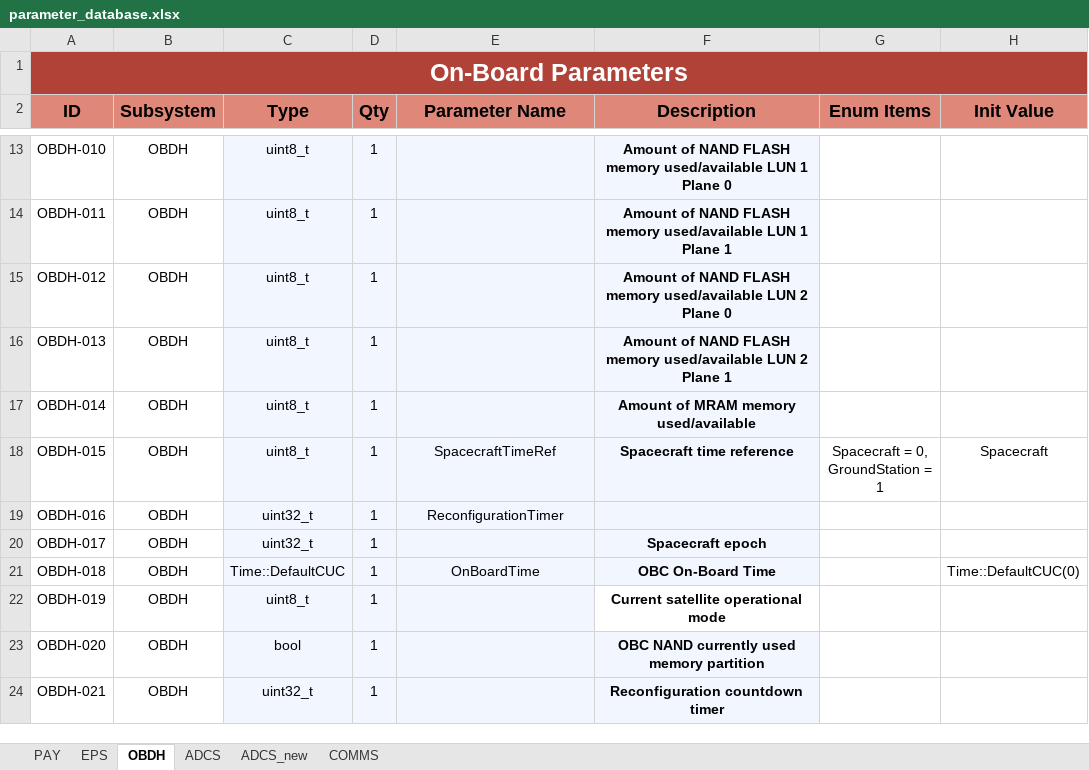
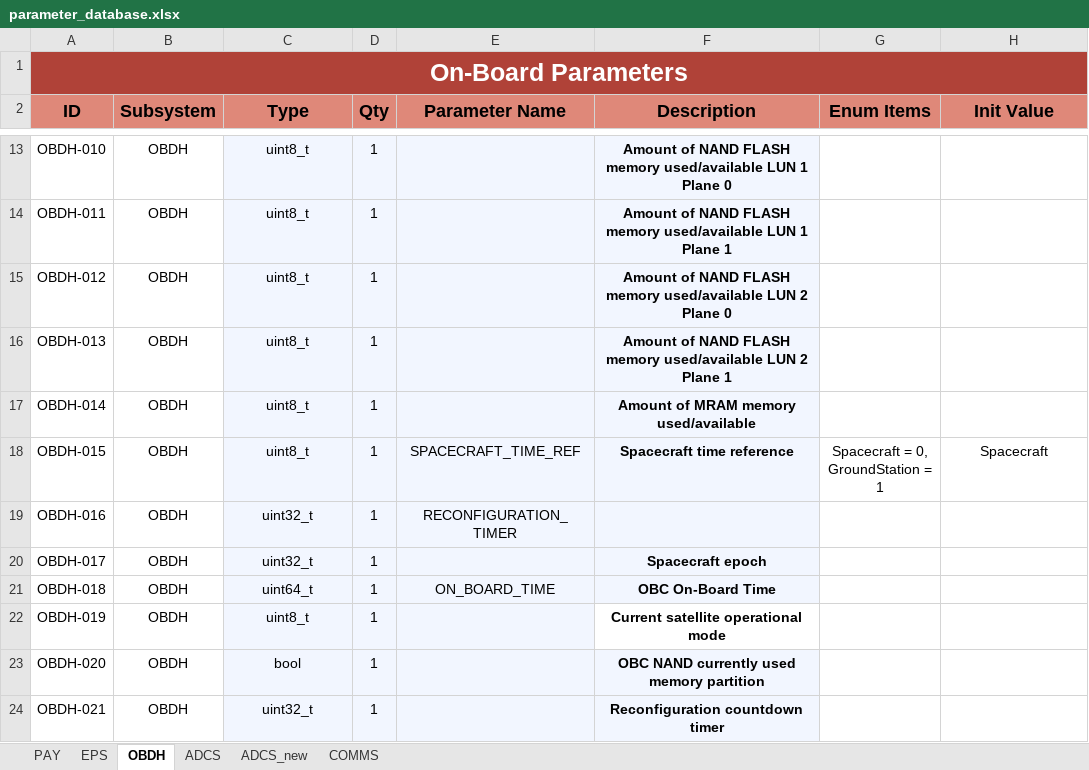
Before and after one commit to PeakSat/OBC_Software, an Excel workbook: parameter_database.xlsx, sheet OBDH, drawn as a sheet; only a part is shown, gaps mark what is left out; values as stored, in another font and other column widths than the file's, no borders; charts and pictures not drawn; the diff covers the shown part only; the diff names each change by its address in the sheet, - before the commit and + after, or states it on an @@ line.

Commit message:
chore: added parameter.hpp

```diff
--- a/parameter_database.xlsx (sheet OBDH)
+++ b/parameter_database.xlsx (sheet OBDH)
-E18 (Parameter Name): SpacecraftTimeRef
+E18 (Parameter Name): SPACECRAFT_TIME_REF
-E19 (Parameter Name): ReconfigurationTimer
+E19 (Parameter Name): RECONFIGURATION_TIMER
-C21 (Type): Time::DefaultCUC
+C21 (Type): uint64_t
-E21 (Parameter Name): OnBoardTime
+E21 (Parameter Name): ON_BOARD_TIME
-H21 (Init Value): Time::DefaultCUC(0)
+H21 (Init Value): (empty)
```
Also changed, not shown: 1 added row, 1 removed row and 18 edited cells elsewhere in this sheet, sheet EPS, sheet COMMS, sheet PAY, 2 other files.
